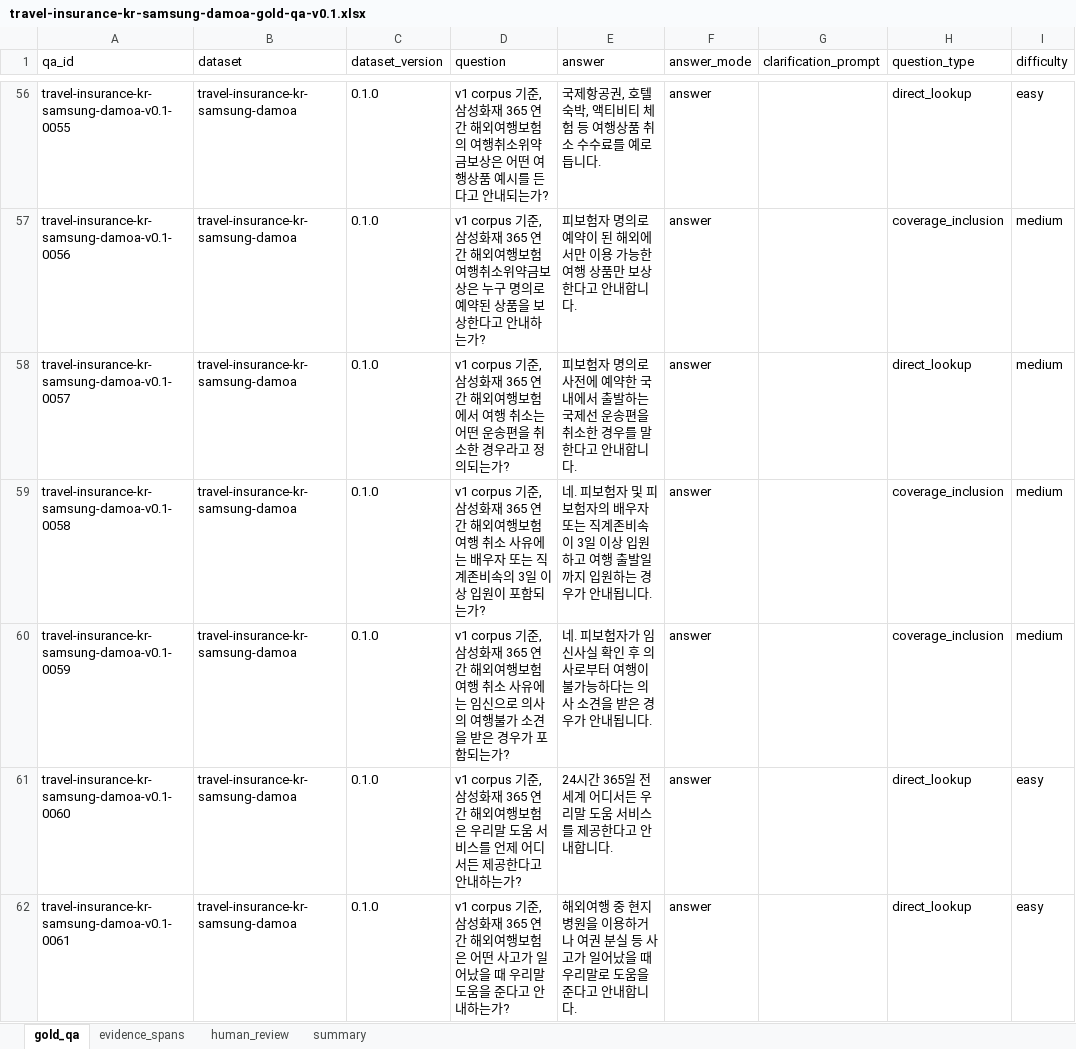
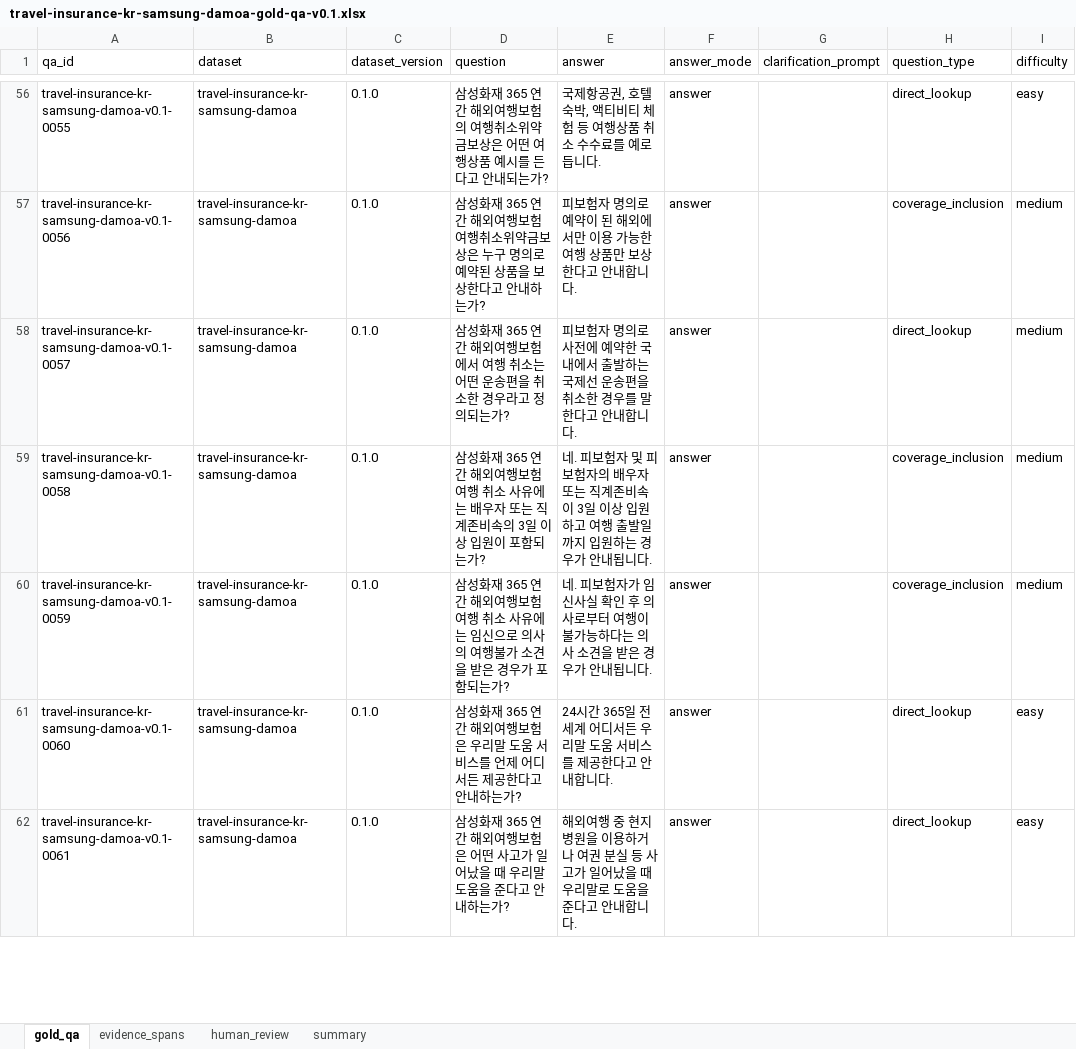
Before and after one commit to yonghyun-dev/llm-engineering-lab, an Excel workbook: data/QA data set/travel-insurance-kr-samsung-damoa-gold-qa-v0.1.xlsx, sheet gold_qa, drawn as a sheet; only a part is shown, gaps mark what is left out; values as stored, in another font and other column widths than the file's, no borders; the diff covers the shown part only; the diff names each change by its address in the sheet, - before the commit and + after, or states it on an @@ line.

Commit message:
Update gold QA questions

```diff
--- a/data/QA data set/travel-insurance-kr-samsung-damoa-gold-qa-v0.1.xlsx (sheet gold_qa)
+++ b/data/QA data set/travel-insurance-kr-samsung-damoa-gold-qa-v0.1.xlsx (sheet gold_qa)
-D56 (question): v1 corpus 기준, 삼성화재…
+D56 (question): 삼성화재…
-D57 (question): v1 corpus 기준, 삼성화재…
+D57 (question): 삼성화재…
-D58 (question): v1 corpus 기준, 삼성화재…
+D58 (question): 삼성화재…
-D59 (question): v1 corpus 기준, 삼성화재…
+D59 (question): 삼성화재…
-D60 (question): v1 corpus 기준, 삼성화재…
+D60 (question): 삼성화재…
-D61 (question): v1 corpus 기준, 삼성화재…
+D61 (question): 삼성화재…
-D62 (question): v1 corpus 기준, 삼성화재…
+D62 (question): 삼성화재…
```
Also changed, not shown: 89 edited cells elsewhere in this sheet.
